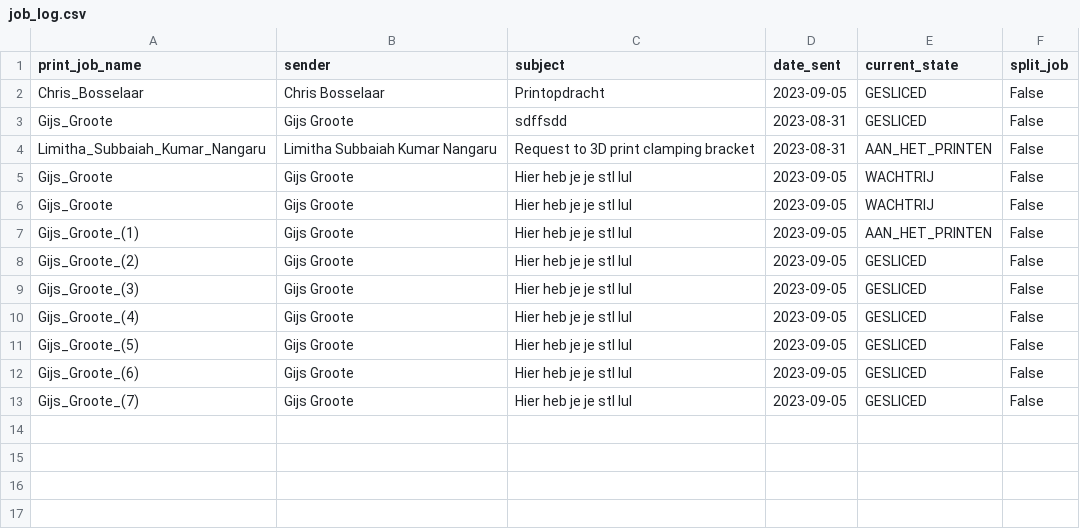
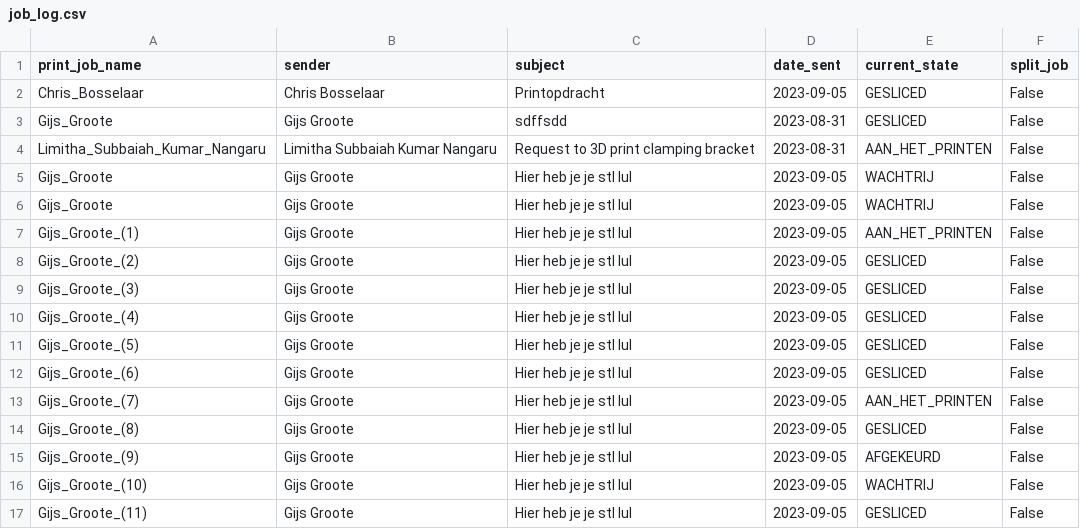
Before and after one commit to GijsGroote/creator_administrator, a CSV file: 3d-printers/implementation/logs/job_log.csv, drawn as a sheet.

```diff
--- a/3d-printers/implementation/logs/job_log.csv
+++ b/3d-printers/implementation/logs/job_log.csv
@@ -12,2 +12,6 @@ Gijs_Groote_(5),Gijs Groote,Hier heb je je stl lul,2023-09-05,GESLICED,False
 Gijs_Groote_(6),Gijs Groote,Hier heb je je stl lul,2023-09-05,GESLICED,False
-Gijs_Groote_(7),Gijs Groote,Hier heb je je stl lul,2023-09-05,GESLICED,False
+Gijs_Groote_(7),Gijs Groote,Hier heb je je stl lul,2023-09-05,AAN_HET_PRINTEN,False
+Gijs_Groote_(8),Gijs Groote,Hier heb je je stl lul,2023-09-05,GESLICED,False
+Gijs_Groote_(9),Gijs Groote,Hier heb je je stl lul,2023-09-05,AFGEKEURD,False
+Gijs_Groote_(10),Gijs Groote,Hier heb je je stl lul,2023-09-05,WACHTRIJ,False
+Gijs_Groote_(11),Gijs Groote,Hier heb je je stl lul,2023-09-05,GESLICED,False
```
Also changed, not shown: 5 other files.
